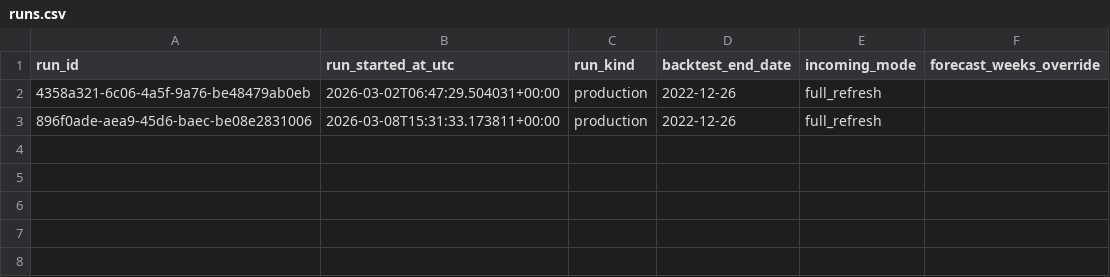
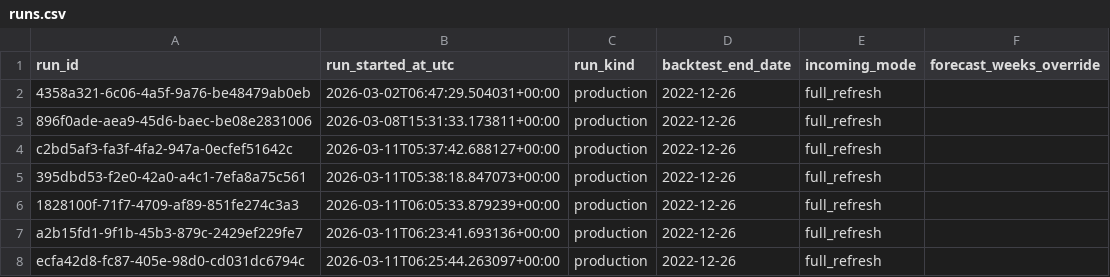
Before and after one commit to PhillipHufana/dengue-dashboard, a CSV file: intermediate/production_run/runs.csv, drawn as a sheet; the diff names each change by its address in the sheet, - before the commit and + after, or states it on an @@ line.

```diff
--- a/intermediate/production_run/runs.csv
+++ b/intermediate/production_run/runs.csv
+row 4: c2bd5af3-fa3f-4fa2-947a-0ecfef51642c | 2026-03-11T05:37:42.688127+00:00 | production | 2022-12-26 | full_refresh
+row 5: 395dbd53-f2e0-42a0-a4c1-7efa8a75c561 | 2026-03-11T05:38:18.847073+00:00 | production | 2022-12-26 | full_refresh
+row 6: 1828100f-71f7-4709-af89-851fe274c3a3 | 2026-03-11T06:05:33.879239+00:00 | production | 2022-12-26 | full_refresh
+row 7: a2b15fd1-9f1b-45b3-879c-2429ef229fe7 | 2026-03-11T06:23:41.693136+00:00 | production | 2022-12-26 | full_refresh
+row 8: ecfa42d8-fc87-405e-98d0-cd031dc6794c | 2026-03-11T06:25:44.263097+00:00 | production | 2022-12-26 | full_refresh
```
Also changed, not shown: intermediate/production_run/barangay_forecasts_all_models_future_long.csv, intermediate/production_run/disagg_weights.csv, 53 other files.
